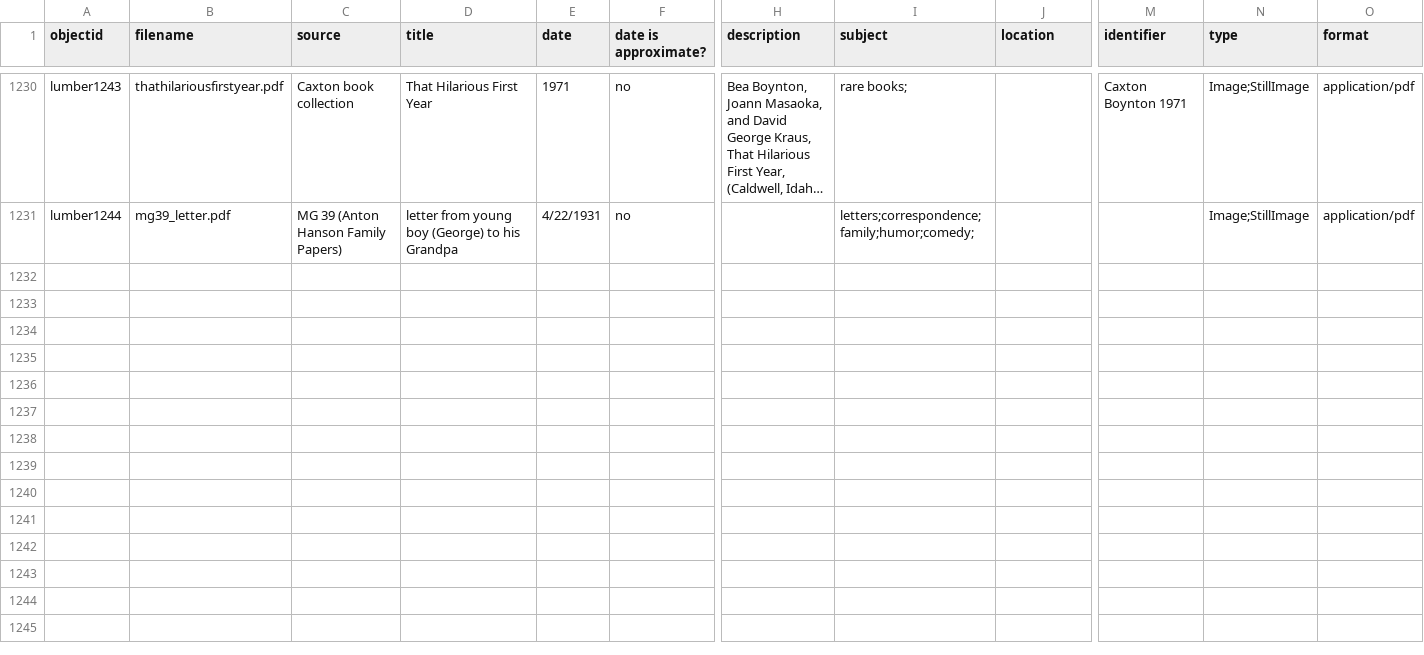
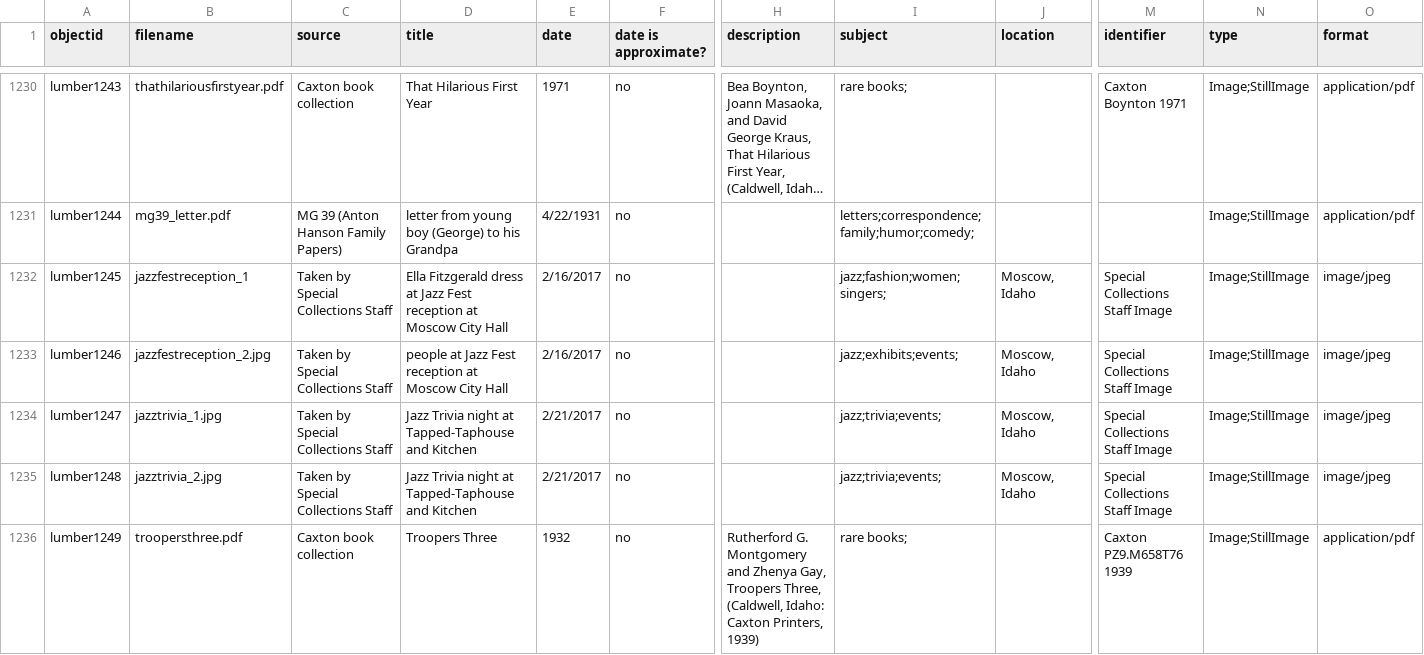
Before and after one commit to uidaholib/spec-lumber, a CSV file: _data/lumber.csv, drawn as a sheet; only a part is shown, gaps mark what is left out; long unchanged cells end in …; rows hold the shown columns only; the diff covers the shown part only; the diff names each change by its address in the sheet, - before the commit and + after, or states it on an @@ line.

```diff
--- a/_data/lumber.csv
+++ b/_data/lumber.csv
+row 1232: lumber1245 | jazzfestreception_1 | Taken by Special Collections Staff | Ella Fitzgerald dress at Jazz Fest reception at Moscow City Hall | 2/16/2017 | no |  | jazz;fashion;women;singers; | Moscow, Idaho | Special Collections Staff Image | Image;StillImage | image/jpeg
+row 1233: lumber1246 | jazzfestreception_2.jpg | Taken by Special Collections Staff | people at Jazz Fest reception at Moscow City Hall | 2/16/2017 | no |  | jazz;exhibits;events; | Moscow, Idaho | Special Collections Staff Image | Image;StillImage | image/jpeg
+row 1234: lumber1247 | jazztrivia_1.jpg | Taken by Special Collections Staff | Jazz Trivia night at Tapped-Taphouse and Kitchen | 2/21/2017 | no |  | jazz;trivia;events; | Moscow, Idaho | Special Collections Staff Image | Image;StillImage | image/jpeg
+row 1235: lumber1248 | jazztrivia_2.jpg | Taken by Special Collections Staff | Jazz Trivia night at Tapped-Taphouse and Kitchen | 2/21/2017 | no |  | jazz;trivia;events; | Moscow, Idaho | Special Collections Staff Image | Image;StillImage | image/jpeg
+row 1236: lumber1249 | troopersthree.pdf | Caxton book collection | Troopers Three | 1932 | no | Rutherford G. Montgomery and Zhenya Gay, Troopers Three, (Caldwell, Idaho: Caxton Printers, 1939) | rare books; |  | Caxton PZ9.M658T76 1939 | Image;StillImage | application/pdf
```
Also changed, not shown: 4 added rows elsewhere in this file, 31 other files.
